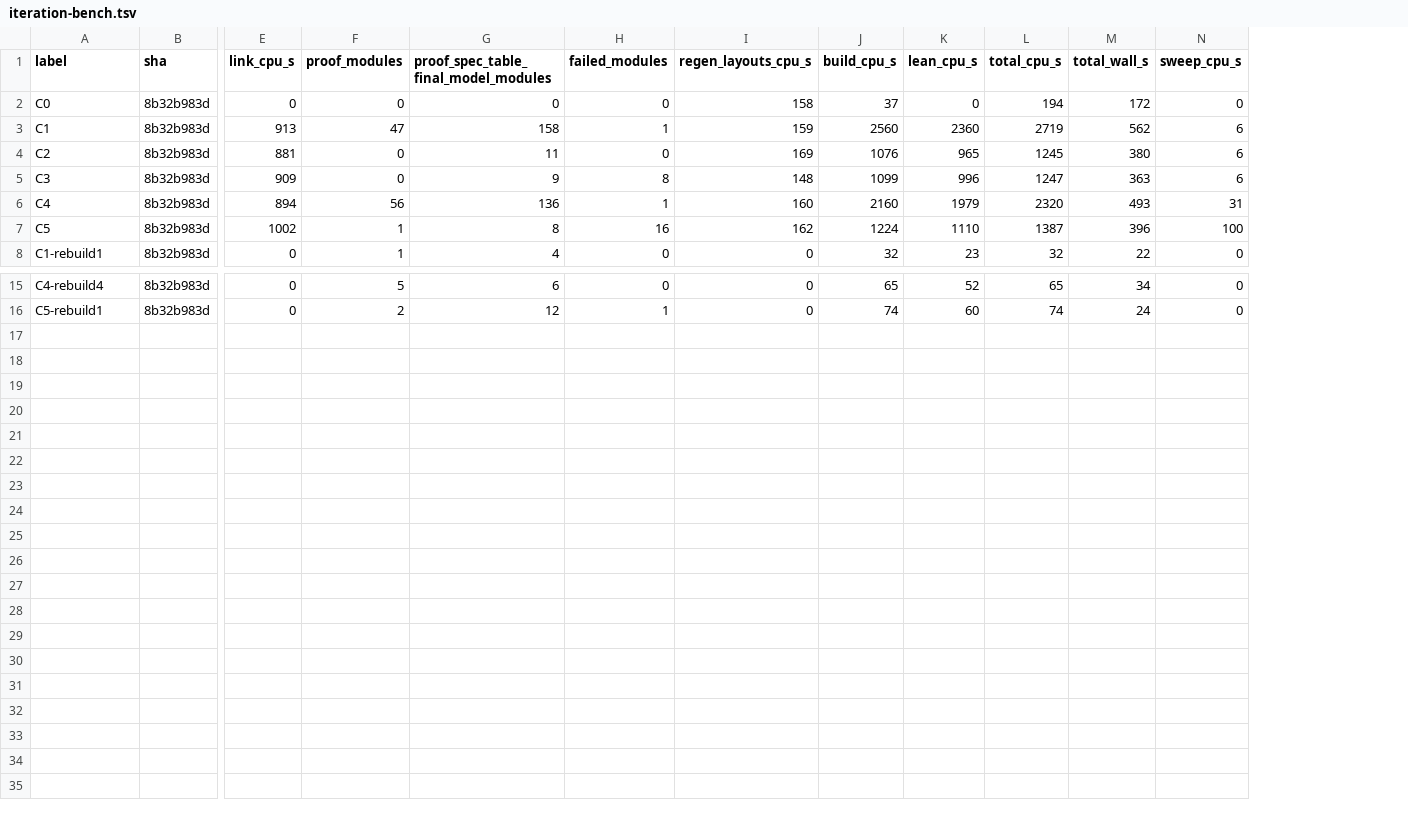
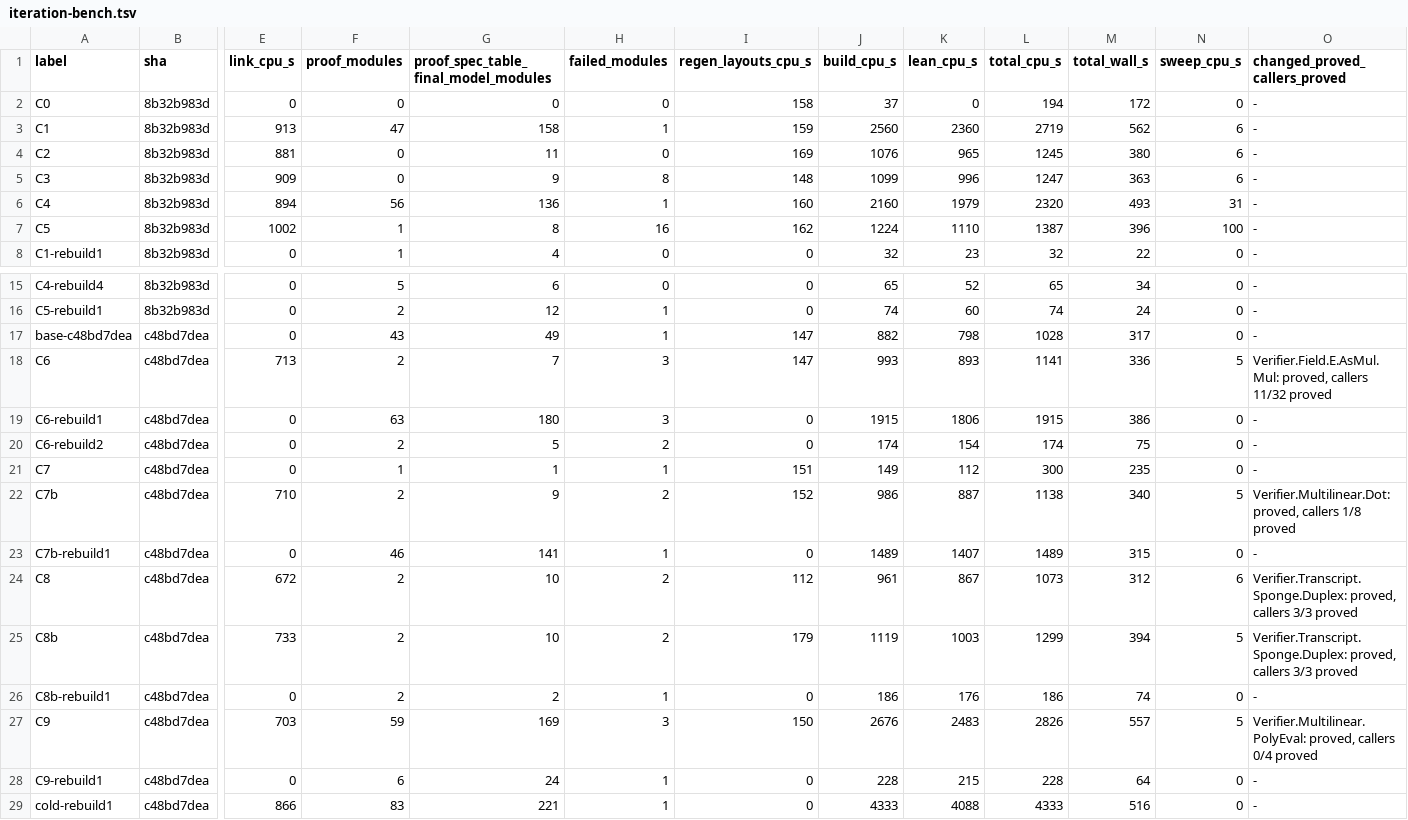
Before and after one commit to leanEthereum/leanVM, a TSV file: formal/rv64mc/notes/iteration-bench.tsv, drawn as a sheet; only a part is shown, gaps mark what is left out; rows hold the shown columns only; the diff names each change by its address in the sheet, - before the commit and + after, or states it on an @@ line.

```diff
--- a/formal/rv64mc/notes/iteration-bench.tsv
+++ b/formal/rv64mc/notes/iteration-bench.tsv
+column O (changed_proved_callers_proved), rows 2-8: all -; rows 15-16: - | -
+row 17: base-c48bd7dea | c48bd7dea | 0 | 43 | 49 | 1 | 147 | 882 | 798 | 1028 | 317 | 0 | -
+row 18: C6 | c48bd7dea | 713 | 2 | 7 | 3 | 147 | 993 | 893 | 1141 | 336 | 5 | Verifier.Field.E.AsMul.Mul: proved, callers 11/32 proved
+row 19: C6-rebuild1 | c48bd7dea | 0 | 63 | 180 | 3 | 0 | 1915 | 1806 | 1915 | 386 | 0 | -
+row 20: C6-rebuild2 | c48bd7dea | 0 | 2 | 5 | 2 | 0 | 174 | 154 | 174 | 75 | 0 | -
+row 21: C7 | c48bd7dea | 0 | 1 | 1 | 1 | 151 | 149 | 112 | 300 | 235 | 0 | -
+row 22: C7b | c48bd7dea | 710 | 2 | 9 | 2 | 152 | 986 | 887 | 1138 | 340 | 5 | Verifier.Multilinear.Dot: proved, callers 1/8 proved
+row 23: C7b-rebuild1 | c48bd7dea | 0 | 46 | 141 | 1 | 0 | 1489 | 1407 | 1489 | 315 | 0 | -
+row 24: C8 | c48bd7dea | 672 | 2 | 10 | 2 | 112 | 961 | 867 | 1073 | 312 | 6 | Verifier.Transcript.Sponge.Duplex: proved, callers 3/3 proved
+row 25: C8b | c48bd7dea | 733 | 2 | 10 | 2 | 179 | 1119 | 1003 | 1299 | 394 | 5 | Verifier.Transcript.Sponge.Duplex: proved, callers 3/3 proved
+row 26: C8b-rebuild1 | c48bd7dea | 0 | 2 | 2 | 1 | 0 | 186 | 176 | 186 | 74 | 0 | -
+row 27: C9 | c48bd7dea | 703 | 59 | 169 | 3 | 150 | 2676 | 2483 | 2826 | 557 | 5 | Verifier.Multilinear.PolyEval: proved, callers 0/4 proved
+row 28: C9-rebuild1 | c48bd7dea | 0 | 6 | 24 | 1 | 0 | 228 | 215 | 228 | 64 | 0 | -
+row 29: cold-rebuild1 | c48bd7dea | 866 | 83 | 221 | 1 | 0 | 4333 | 4088 | 4333 | 516 | 0 | -
```
Also changed, not shown: 8 other files.
